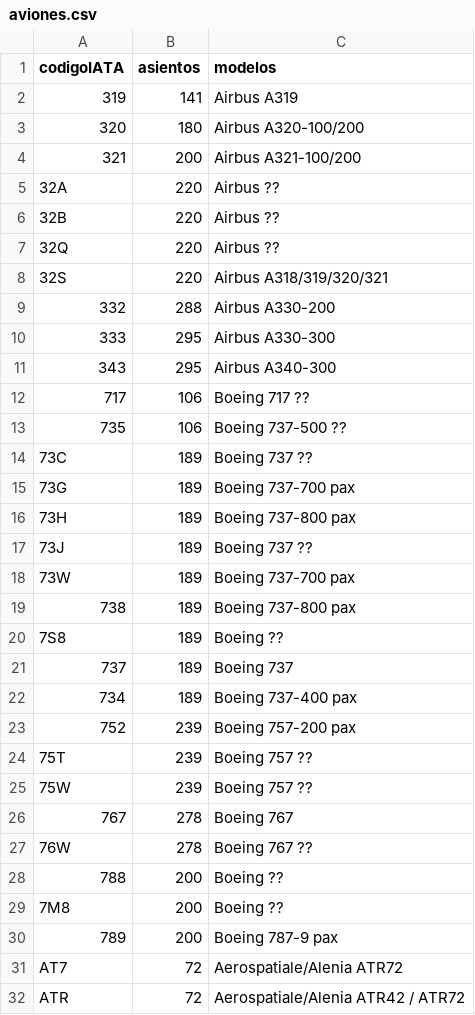
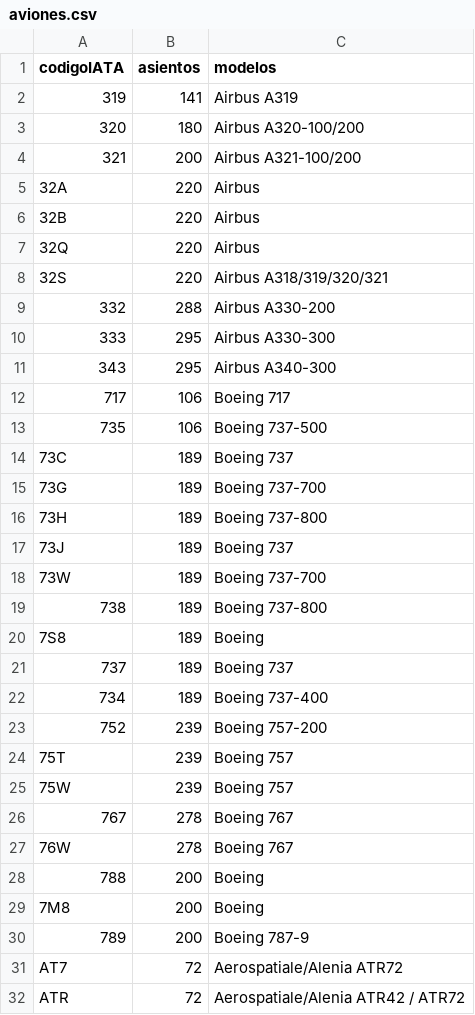
Before and after one commit to borjaguanchesicilia/tfg, a CSV file: ficheros/aviones.csv, drawn as a sheet; only a part is shown; the diff covers the shown part only.

```diff
--- a/ficheros/aviones.csv
+++ b/ficheros/aviones.csv
@@ -4,5 +4,5 @@ codigoIATA;asientos;modelos
 321;200;Airbus A321-100/200
-32A;220;Airbus ??
-32B;220;Airbus ??
-32Q;220;Airbus ??
+32A;220;Airbus
+32B;220;Airbus
+32Q;220;Airbus
 32S;220;Airbus A318/319/320/321
@@ -11,21 +11,21 @@ codigoIATA;asientos;modelos
 343;295;Airbus A340-300
-717;106;Boeing 717 ??
-735;106;Boeing 737-500 ??
-73C;189;Boeing 737 ??
-73G;189;Boeing 737-700 pax
-73H;189;Boeing 737-800 pax
-73J;189;Boeing 737 ??
-73W;189;Boeing 737-700 pax
-738;189;Boeing 737-800 pax
-7S8;189;Boeing ??
+717;106;Boeing 717
+735;106;Boeing 737-500
+73C;189;Boeing 737
+73G;189;Boeing 737-700
+73H;189;Boeing 737-800
+73J;189;Boeing 737
+73W;189;Boeing 737-700
+738;189;Boeing 737-800
+7S8;189;Boeing
 737;189;Boeing 737
-734;189;Boeing 737-400 pax
-752;239;Boeing 757-200 pax
-75T;239;Boeing 757 ??
-75W;239;Boeing 757 ??
+734;189;Boeing 737-400
+752;239;Boeing 757-200
+75T;239;Boeing 757
+75W;239;Boeing 757
 767;278;Boeing 767
-76W;278;Boeing 767 ??
-788;200;Boeing ??
-7M8;200;Boeing ??
-789;200;Boeing 787-9 pax
+76W;278;Boeing 767
+788;200;Boeing
+7M8;200;Boeing
+789;200;Boeing 787-9
 AT7;72;Aerospatiale/Alenia ATR72
```
Also changed, not shown: 2 edited cells elsewhere in this file, 5 other files.
